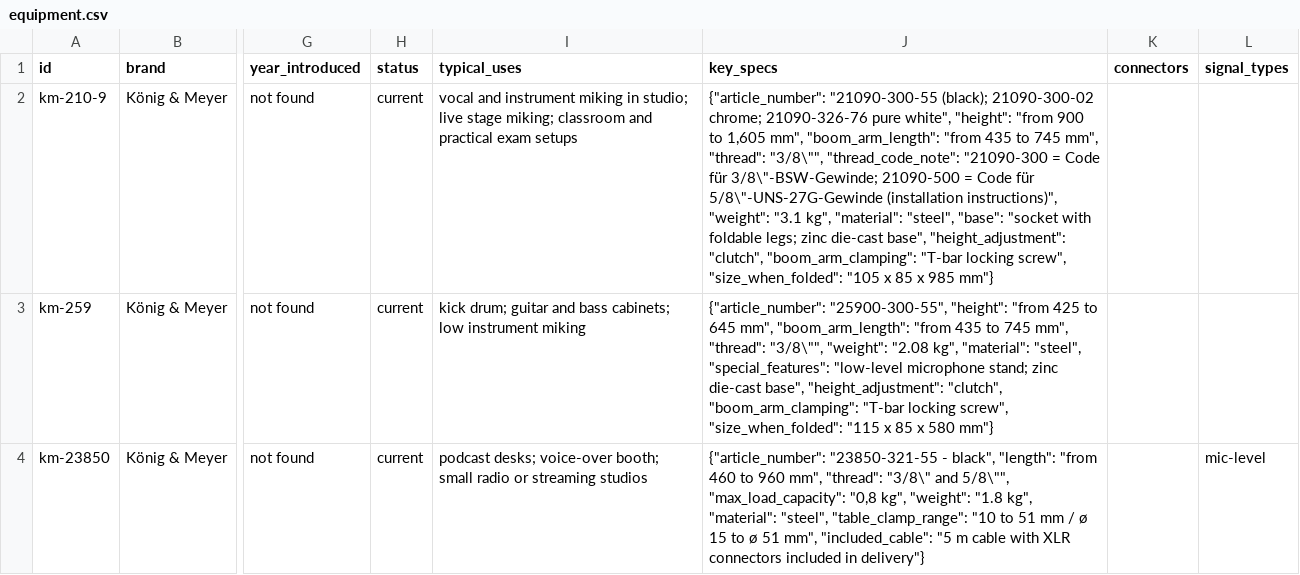
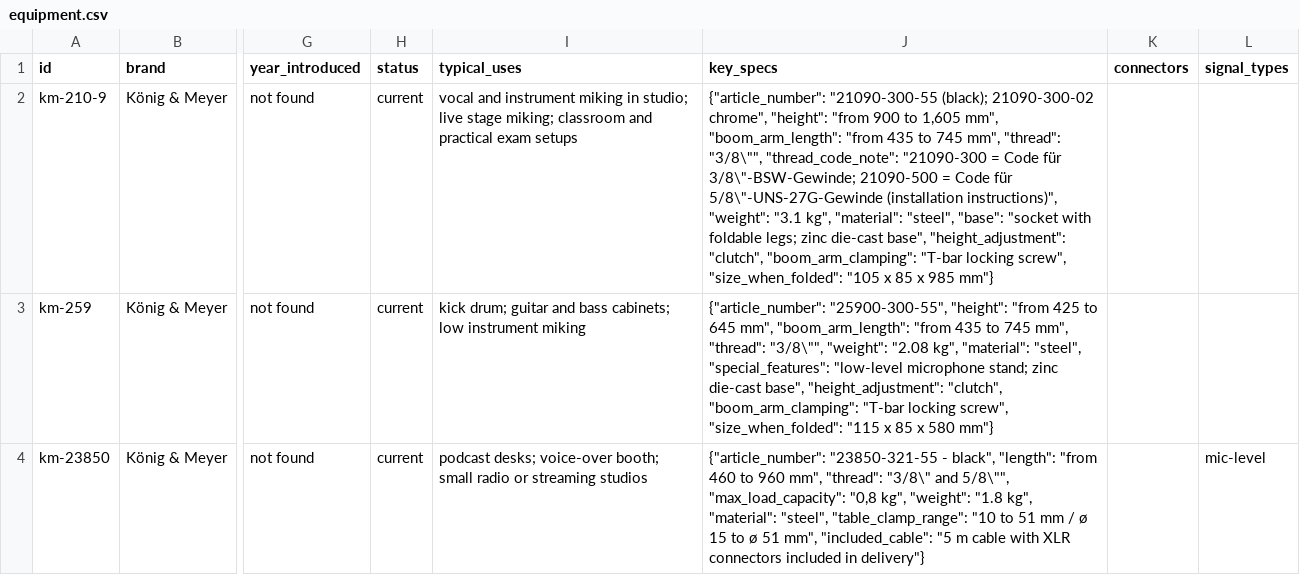
Before and after one commit to Braco3326/Tekonest, a CSV file: knowledge-base/equipment.csv, drawn as a sheet; only a part is shown, gaps mark what is left out; the diff covers the shown part only; the diff names each change by its address in the sheet, - before the commit and + after, or states it on an @@ line.

```diff
--- a/knowledge-base/equipment.csv
+++ b/knowledge-base/equipment.csv
-J2 (key_specs): …(black); 21090-300-02 chrome; 21090-326-76 pure white", "height": "from…
+J2 (key_specs): …(black); 21090-300-02 chrome", "height": "from…
```
Also changed, not shown: 3 edited cells elsewhere in this file, 33 other files.
